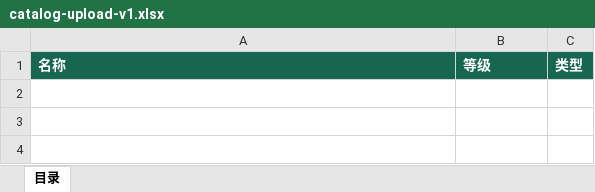
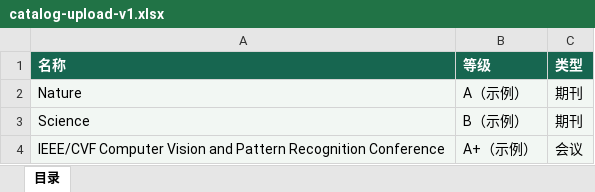
Before and after one commit to Rimagination/journal-scout-site, an Excel workbook: assets/templates/catalog-upload-v1.xlsx, sheet 目录, drawn as a sheet; values as stored, in another font and other column widths than the file's, no borders; the diff names each change by its address in the sheet, - before the commit and + after, or states it on an @@ line.

Commit message:
Add three illustrative rows to the catalog Excel template

```diff
--- a/assets/templates/catalog-upload-v1.xlsx (sheet 目录)
+++ b/assets/templates/catalog-upload-v1.xlsx (sheet 目录)
+row 2: Nature | A（示例） | 期刊
+row 3: Science | B（示例） | 期刊
+row 4: IEEE/CVF Computer Vision and Pattern Recognition Conference | A+（示例） | 会议
```
Also changed, not shown: 4 other files.
